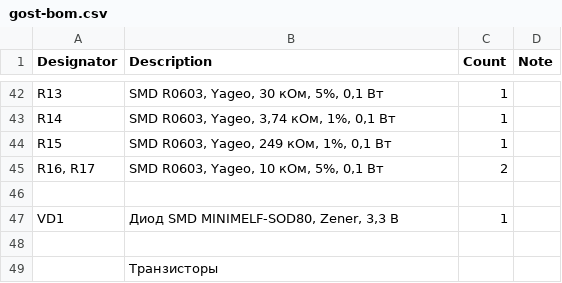
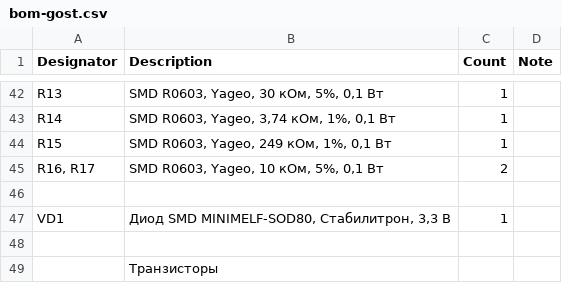
Before and after one commit to dngulin/bombier, a CSV file: bom-gost.csv (was gost-bom.csv), drawn as a sheet; only a part is shown, gaps mark what is left out.

```diff
--- a/gost-bom.csv
+++ b/bom-gost.csv
@@ -46,3 +46,3 @@ R15,"SMD R0603, Yageo, 249 кОм, 1%, 0,1 Вт",1,
 ,,,
-VD1,"Диод SMD MINIMELF-SOD80, Zener, 3,3 В",1,
+VD1,"Диод SMD MINIMELF-SOD80, Стабилитрон, 3,3 В",1,
 ,,,
```
Also changed, not shown: bom.csv, cgroups.csv, 3 other files.
